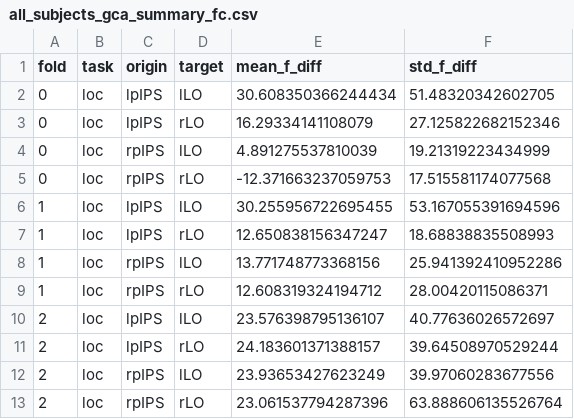
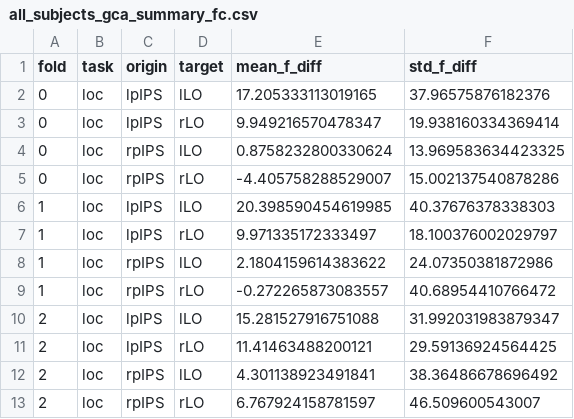
Before and after one commit to cnsimmons/ptoc, a CSV file: results/fc_gca/all_subjects_gca_summary_fc.csv, drawn as a sheet.

```diff
--- a/results/fc_gca/all_subjects_gca_summary_fc.csv
+++ b/results/fc_gca/all_subjects_gca_summary_fc.csv
@@ -1,13 +1,13 @@
 fold,task,origin,target,mean_f_diff,std_f_diff
-0,loc,lpIPS,lLO,30.608350366244434,51.48320342602705
-0,loc,lpIPS,rLO,16.29334141108079,27.125822682152346
-0,loc,rpIPS,lLO,4.891275537810039,19.21319223434999
-0,loc,rpIPS,rLO,-12.371663237059753,17.515581174077568
-1,loc,lpIPS,lLO,30.255956722695455,53.167055391694596
-1,loc,lpIPS,rLO,12.650838156347247,18.68838835508993
-1,loc,rpIPS,lLO,13.771748773368156,25.941392410952286
-1,loc,rpIPS,rLO,12.608319324194712,28.00420115086371
-2,loc,lpIPS,lLO,23.576398795136107,40.77636026572697
-2,loc,lpIPS,rLO,24.183601371388157,39.64508970529244
-2,loc,rpIPS,lLO,23.93653427623249,39.97060283677556
-2,loc,rpIPS,rLO,23.061537794287396,63.888606135526764
+0,loc,lpIPS,lLO,17.205333113019165,37.96575876182376
+0,loc,lpIPS,rLO,9.949216570478347,19.938160334369414
+0,loc,rpIPS,lLO,0.8758232800330624,13.969583634423325
+0,loc,rpIPS,rLO,-4.405758288529007,15.002137540878286
+1,loc,lpIPS,lLO,20.398590454619985,40.37676378338303
+1,loc,lpIPS,rLO,9.971335172333497,18.100376002029797
+1,loc,rpIPS,lLO,2.1804159614383622,24.07350381872986
+1,loc,rpIPS,rLO,-0.272265873083557,40.68954410766472
+2,loc,lpIPS,lLO,15.281527916751088,31.992031983879347
+2,loc,lpIPS,rLO,11.41463488200121,29.59136924564425
+2,loc,rpIPS,lLO,4.301138923491841,38.36486678696492
+2,loc,rpIPS,rLO,6.767924158781597,46.509600543007
```
Also changed, not shown: 18 other files.
